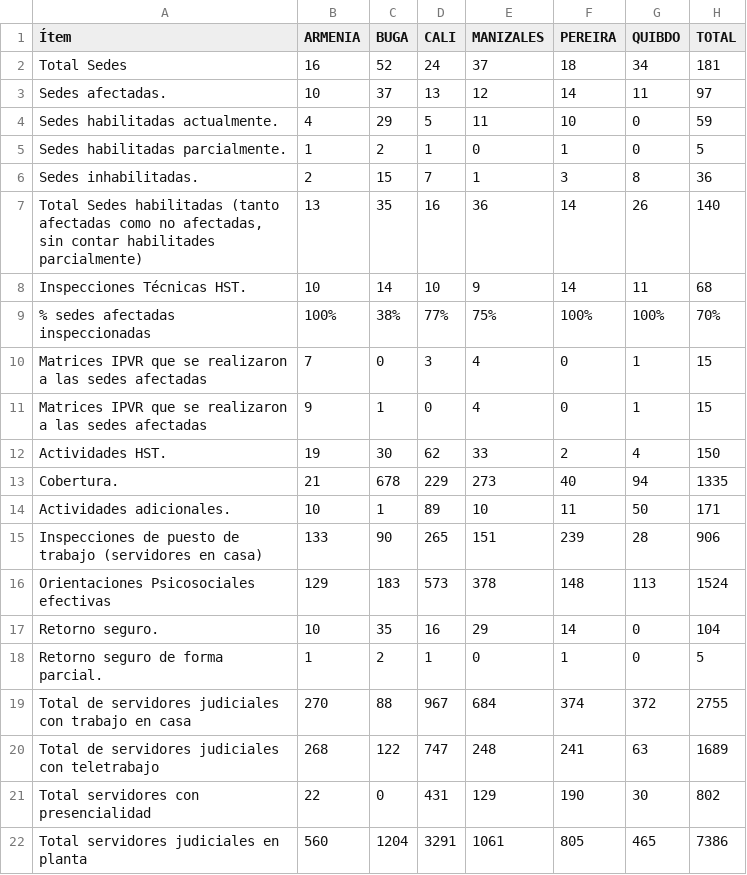
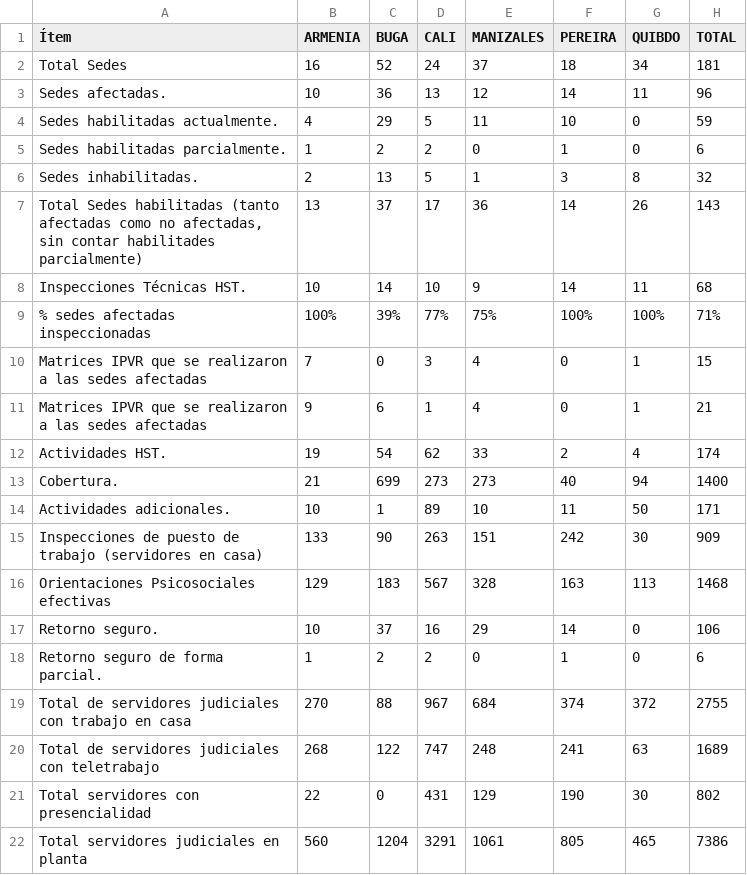
Before and after one commit to dasg010785-hue/seguimiento-sismo, a CSV file: estado de sedes.csv, drawn as a sheet.

Commit message:
actualización datos psico

```diff
--- a/estado de sedes.csv
+++ b/estado de sedes.csv
@@ -2,18 +2,18 @@
 Total Sedes;16;52;24;37;18;34;181
-Sedes afectadas.;10;37;13;12;14;11;97
+Sedes afectadas.;10;36;13;12;14;11;96
 Sedes habilitadas actualmente.;4;29;5;11;10;0;59
-Sedes habilitadas parcialmente.;1;2;1;0;1;0;5
-Sedes inhabilitadas.;2;15;7;1;3;8;36
-Total Sedes habilitadas (tanto afectadas como no afectadas, sin contar habilitades parcialmente);13;35;16;36;14;26;140
+Sedes habilitadas parcialmente.;1;2;2;0;1;0;6
+Sedes inhabilitadas.;2;13;5;1;3;8;32
+Total Sedes habilitadas (tanto afectadas como no afectadas, sin contar habilitades parcialmente);13;37;17;36;14;26;143
 Inspecciones Técnicas HST.;10;14;10;9;14;11;68
-% sedes afectadas inspeccionadas ;100%;38%;77%;75%;100%;100%;70%
+% sedes afectadas inspeccionadas ;100%;39%;77%;75%;100%;100%;71%
 Matrices IPVR que se realizaron a las sedes afectadas;7;0;3;4;0;1;15
-Matrices IPVR que se realizaron a las sedes afectadas;9;1;0;4;0;1;15
-Actividades HST.;19;30;62;33;2;4;150
-Cobertura.;21;678;229;273;40;94;1335
+Matrices IPVR que se realizaron a las sedes afectadas;9;6;1;4;0;1;21
+Actividades HST.;19;54;62;33;2;4;174
+Cobertura.;21;699;273;273;40;94;1400
 Actividades adicionales.;10;1;89;10;11;50;171
-Inspecciones de puesto de trabajo (servidores en casa);133;90;265;151;239;28;906
-Orientaciones Psicosociales efectivas;129;183;573;378;148;113;1524
-Retorno seguro.;10;35;16;29;14;0;104
-Retorno seguro de forma parcial.;1;2;1;0;1;0;5
+Inspecciones de puesto de trabajo (servidores en casa);133;90;263;151;242;30;909
+Orientaciones Psicosociales efectivas;129;183;567;328;163;113;1468
+Retorno seguro.;10;37;16;29;14;0;106
+Retorno seguro de forma parcial.;1;2;2;0;1;0;6
 Total de servidores judiciales con trabajo en casa;270;88;967;684;374;372;2755
```
